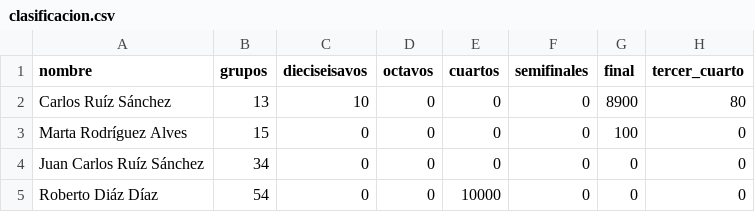
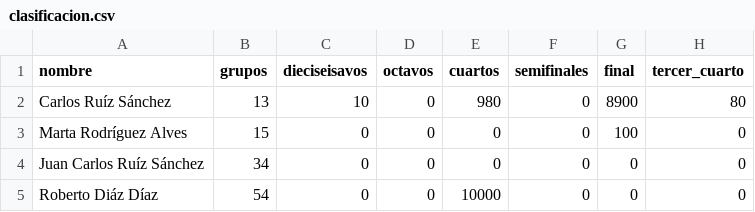
Before and after one commit to Miguel2010/mundial_2026.github.io, a CSV file: data/clasificacion.csv, drawn as a sheet; only a part is shown.

Commit message:
Update clasificacion.csv

```diff
--- a/data/clasificacion.csv
+++ b/data/clasificacion.csv
@@ -1,3 +1,3 @@
 nombre;grupos;dieciseisavos;octavos;cuartos;semifinales;final;tercer_cuarto
-Carlos Ruíz Sánchez;13;10;0;0;0;8900;80
+Carlos Ruíz Sánchez;13;10;0;980;0;8900;80
 Marta Rodríguez Alves;15;0;0;0;0;100;0
```
